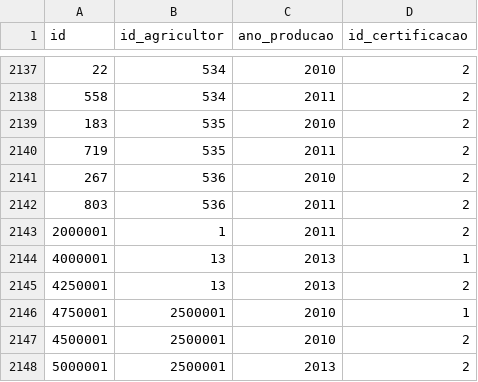
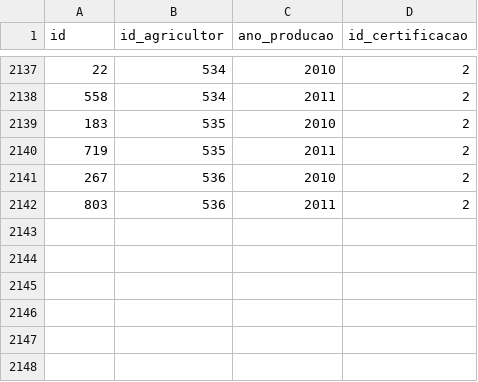
Before and after one commit to analytics-ufcg/algodoeiro, a CSV file: src/dados/BackupTabelas/Agricultor_Certificacao.csv, drawn as a sheet; only a part is shown, gaps mark what is left out.

```diff
--- a/src/dados/BackupTabelas/Agricultor_Certificacao.csv
+++ b/src/dados/BackupTabelas/Agricultor_Certificacao.csv
@@ -2142,7 +2142 @@
 803,536,2011,2
-2000001,1,2011,2
-4000001,13,2013,1
-4250001,13,2013,2
-4750001,2500001,2010,1
-4500001,2500001,2010,2
-5000001,2500001,2013,2
```
Also changed, not shown: src/dados/BackupTabelas/Agricultor.csv, src/dados/BackupTabelas/Custo_Regiao.csv, 5 other files.
